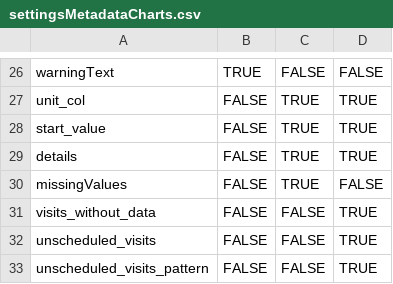
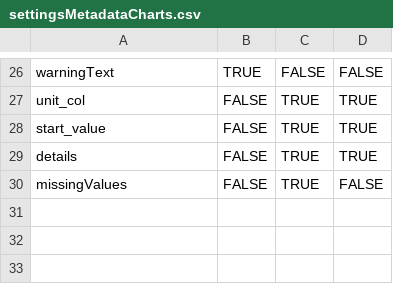
Before and after one commit to SafetyGraphics/safetyGraphics, a CSV file: data-raw/settingsMetadataCharts.csv, drawn as a sheet; only a part is shown, gaps mark what is left out; the diff names each change by its address in the sheet, - before the commit and + after, or states it on an @@ line.

```diff
--- a/data-raw/settingsMetadataCharts.csv
+++ b/data-raw/settingsMetadataCharts.csv
-row 31: visits_without_data | FALSE | FALSE | TRUE
-row 32: unscheduled_visits | FALSE | FALSE | TRUE
-row 33: unscheduled_visits_pattern | FALSE | FALSE | TRUE
```
Also changed, not shown: data-raw/settingsMetadata.csv, 7 other files.
